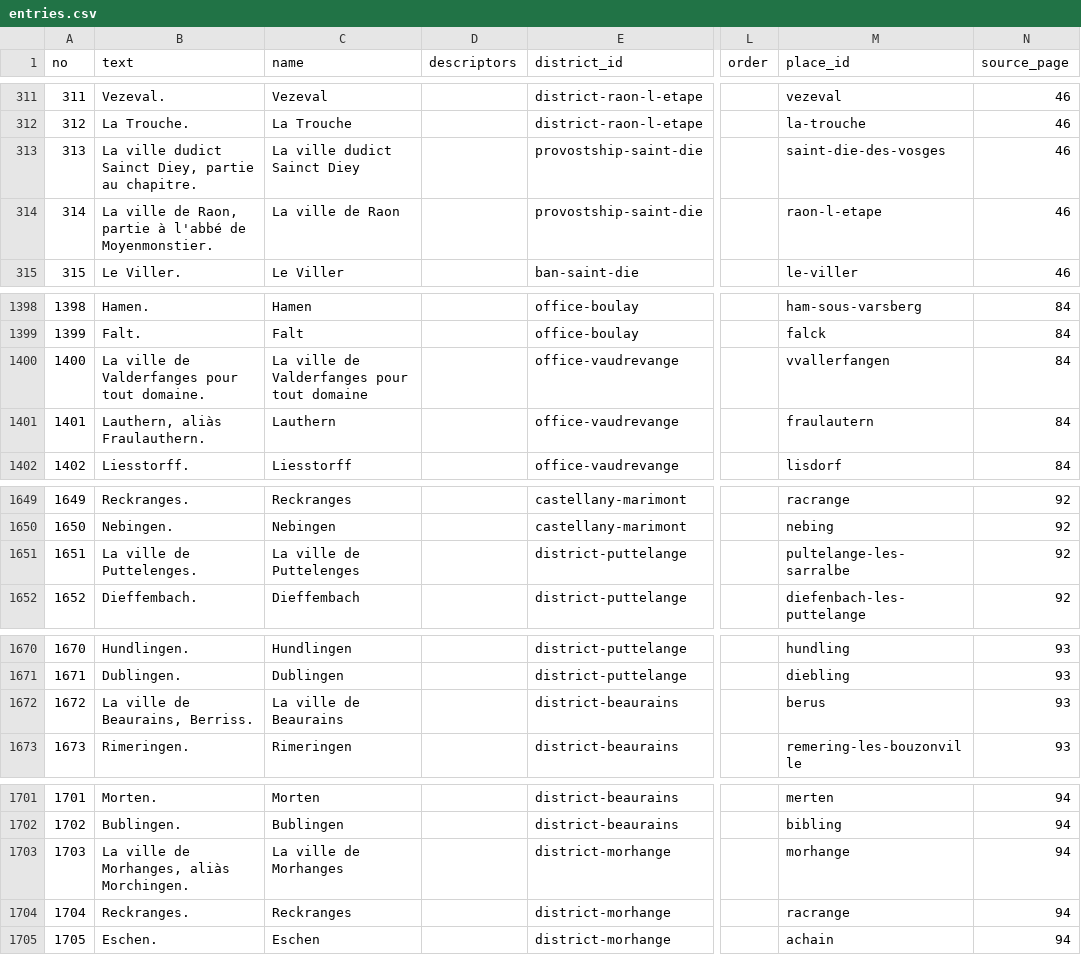
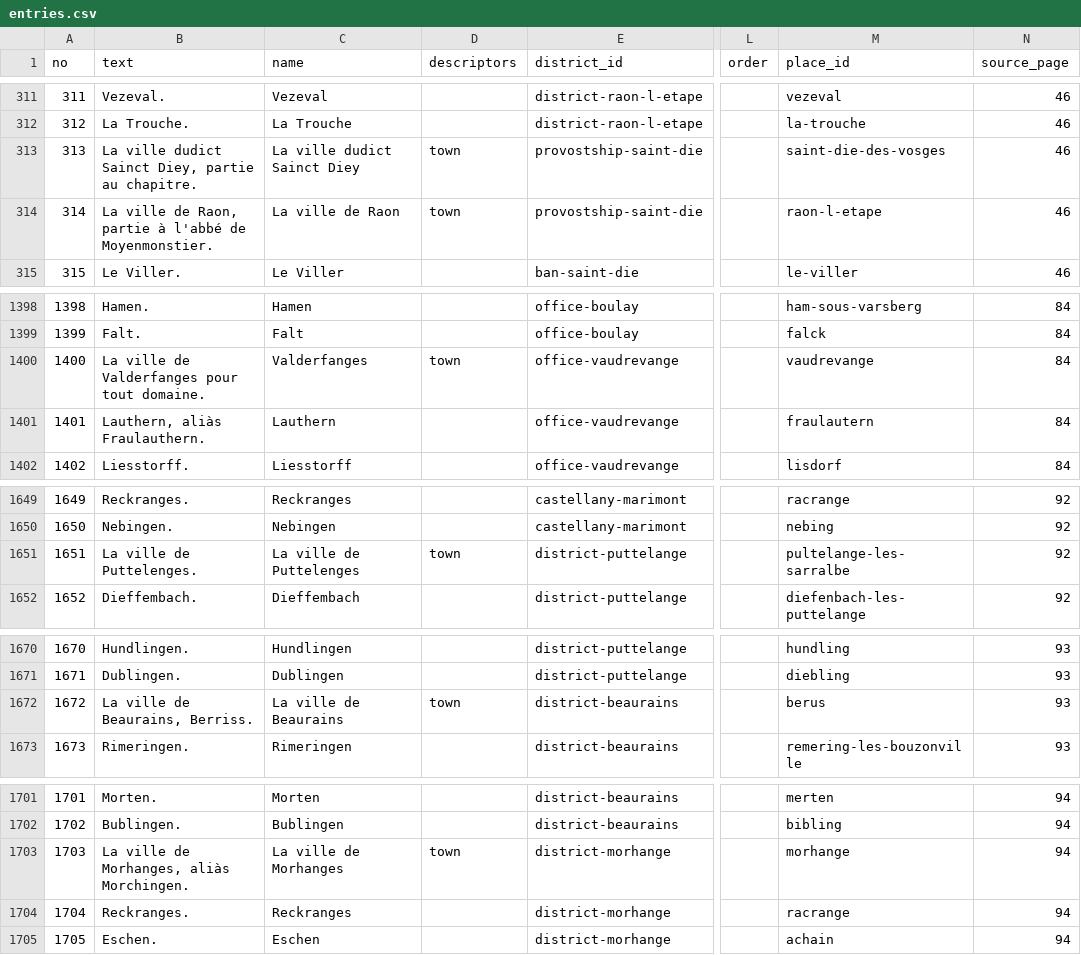
Before and after one commit to skachano/hist-map_dl1594, a CSV file: data/curated/entries.csv, drawn as a sheet; only a part is shown, gaps mark what is left out; the diff covers the shown part only; the diff names each change by its address in the sheet, - before the commit and + after, or states it on an @@ line.

```diff
--- a/data/curated/entries.csv
+++ b/data/curated/entries.csv
-D313:D314 (descriptors): (empty)
+D313:D314 (descriptors): town
-C1400 (name): La ville de Valderfanges pour tout domaine
+C1400 (name): Valderfanges
-D1400 (descriptors): (empty)
+D1400 (descriptors): town
-M1400 (place_id): vvallerfangen
+M1400 (place_id): vaudrevange
-D1651 (descriptors): (empty)
+D1651 (descriptors): town
-D1672 (descriptors): (empty)
+D1672 (descriptors): town
-D1703 (descriptors): (empty)
+D1703 (descriptors): town
```
Also changed, not shown: 4 edited cells elsewhere in this file, data/curated/geocoding.csv, data/curated/index_links.csv, 16 other files.
